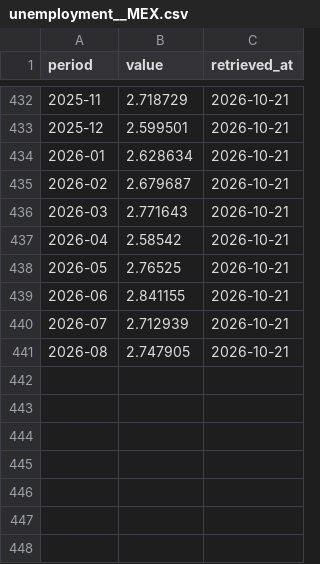
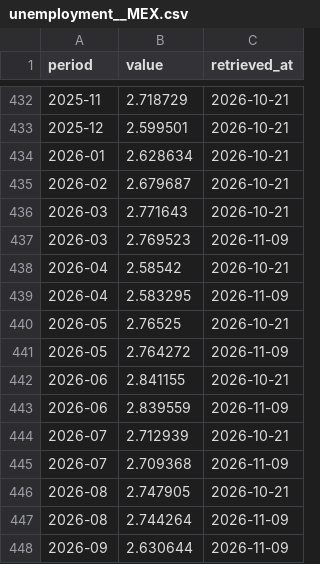
Before and after one commit to brasil-facil/brasil_facil, a CSV file: data/series/oecd/unemployment__MEX.csv, drawn as a sheet; only a part is shown, gaps mark what is left out.

```diff
--- a/data/series/oecd/unemployment__MEX.csv
+++ b/data/series/oecd/unemployment__MEX.csv
@@ -436,6 +436,13 @@ period,value,retrieved_at
 2026-03,2.771643,2026-10-21
+2026-03,2.769523,2026-11-09
 2026-04,2.58542,2026-10-21
+2026-04,2.583295,2026-11-09
 2026-05,2.76525,2026-10-21
+2026-05,2.764272,2026-11-09
 2026-06,2.841155,2026-10-21
+2026-06,2.839559,2026-11-09
 2026-07,2.712939,2026-10-21
+2026-07,2.709368,2026-11-09
 2026-08,2.747905,2026-10-21
+2026-08,2.744264,2026-11-09
+2026-09,2.630644,2026-11-09
```
Also changed, not shown: data/series/focus/ipca-12m__BRA.csv, data/series/imf/cpi-yoy__ZAF.csv, 10 other files.
